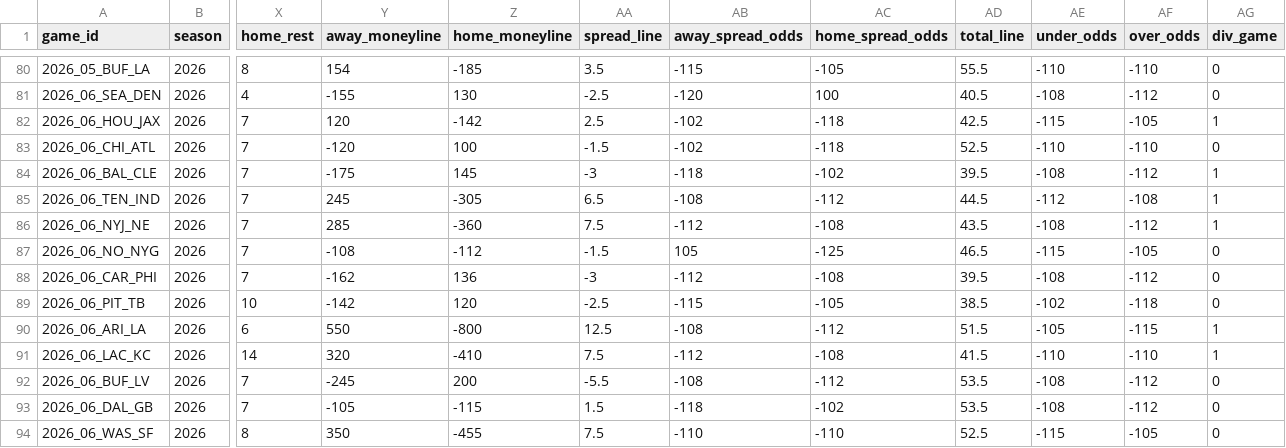
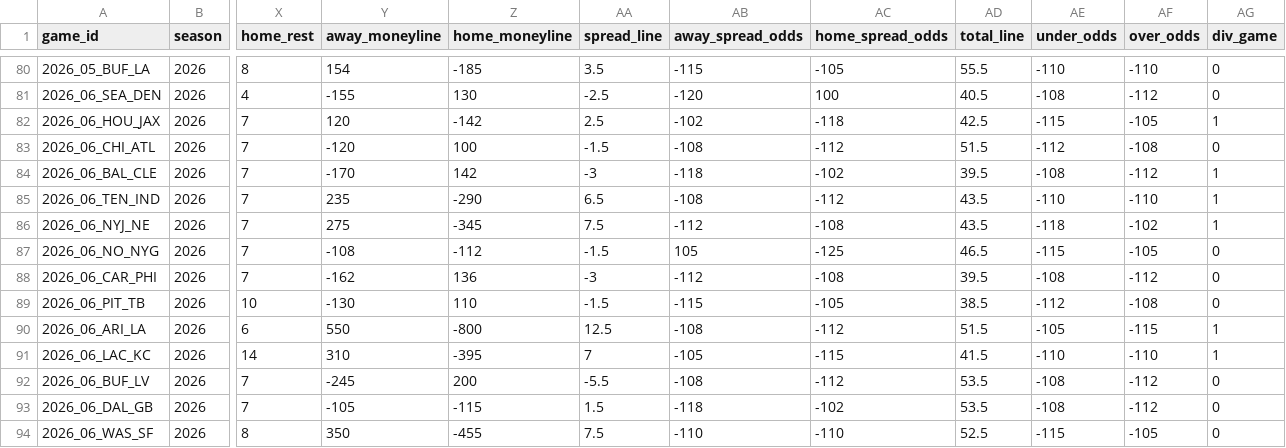
Before and after one commit to jlwin1995-alt/Bball, a CSV file: football/data/raw/schedule.csv, drawn as a sheet; only a part is shown, gaps mark what is left out; the diff names each change by its address in the sheet, - before the commit and + after, or states it on an @@ line.

```diff
--- a/football/data/raw/schedule.csv
+++ b/football/data/raw/schedule.csv
-AB83 (away_spread_odds): -102
+AB83 (away_spread_odds): -108
-AC83 (home_spread_odds): -118
+AC83 (home_spread_odds): -112
-AD83 (total_line): 52.5
+AD83 (total_line): 51.5
-AE83 (under_odds): -110
+AE83 (under_odds): -112
-AF83 (over_odds): -110
+AF83 (over_odds): -108
-Y84 (away_moneyline): -175
+Y84 (away_moneyline): -170
-Z84 (home_moneyline): 145
+Z84 (home_moneyline): 142
-Y85 (away_moneyline): 245
+Y85 (away_moneyline): 235
-Z85 (home_moneyline): -305
+Z85 (home_moneyline): -290
-AD85 (total_line): 44.5
+AD85 (total_line): 43.5
-AE85 (under_odds): -112
+AE85 (under_odds): -110
-AF85 (over_odds): -108
+AF85 (over_odds): -110
-Y86 (away_moneyline): 285
+Y86 (away_moneyline): 275
-Z86 (home_moneyline): -360
+Z86 (home_moneyline): -345
-AE86 (under_odds): -108
+AE86 (under_odds): -118
-AF86 (over_odds): -112
+AF86 (over_odds): -102
-Y89 (away_moneyline): -142
+Y89 (away_moneyline): -130
-Z89 (home_moneyline): 120
+Z89 (home_moneyline): 110
-AA89 (spread_line): -2.5
+AA89 (spread_line): -1.5
-AE89 (under_odds): -102
+AE89 (under_odds): -112
-AF89 (over_odds): -118
+AF89 (over_odds): -108
-Y91 (away_moneyline): 320
+Y91 (away_moneyline): 310
-Z91 (home_moneyline): -410
+Z91 (home_moneyline): -395
-AA91 (spread_line): 7.5
+AA91 (spread_line): 7
-AB91 (away_spread_odds): -112
+AB91 (away_spread_odds): -105
-AC91 (home_spread_odds): -108
+AC91 (home_spread_odds): -115
```
Also changed, not shown: football/data/raw/cfb_games.csv, 7 other files.
